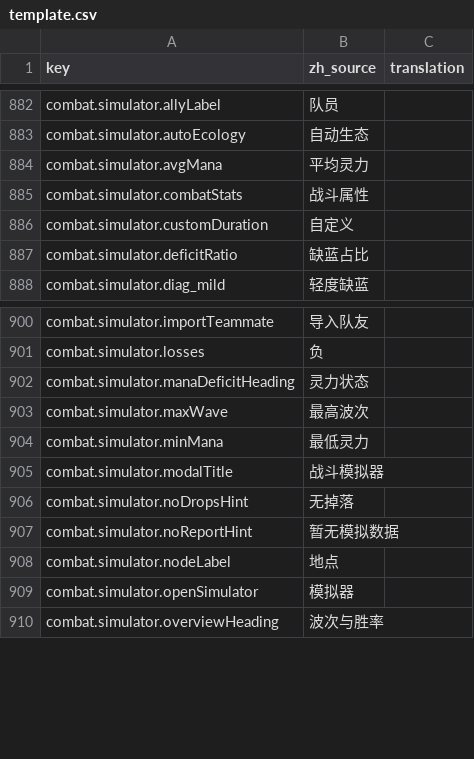
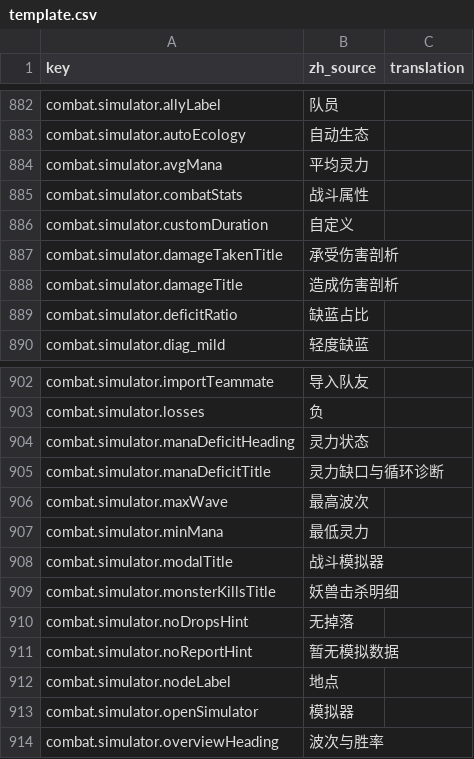
Before and after one commit to fruktoguo/daohua, a CSV file: frontend/public/locales/template.csv, drawn as a sheet; only a part is shown, gaps mark what is left out.

```diff
--- a/frontend/public/locales/template.csv
+++ b/frontend/public/locales/template.csv
@@ -901,2 +901,4 @@ combat.simulator.combatStats,"战斗属性",""
 combat.simulator.customDuration,"自定义",""
+combat.simulator.damageTakenTitle,"承受伤害剖析",""
+combat.simulator.damageTitle,"造成伤害剖析",""
 combat.simulator.deficitRatio,"缺蓝占比",""
@@ -917,2 +919,3 @@ combat.simulator.losses,"负",""
 combat.simulator.manaDeficitHeading,"灵力状态",""
+combat.simulator.manaDeficitTitle,"灵力缺口与循环诊断",""
 combat.simulator.maxWave,"最高波次",""
@@ -920,2 +923,3 @@ combat.simulator.minMana,"最低灵力",""
 combat.simulator.modalTitle,"战斗模拟器",""
+combat.simulator.monsterKillsTitle,"妖兽击杀明细",""
 combat.simulator.noDropsHint,"无掉落",""
```
Also changed, not shown: 25 other files.
